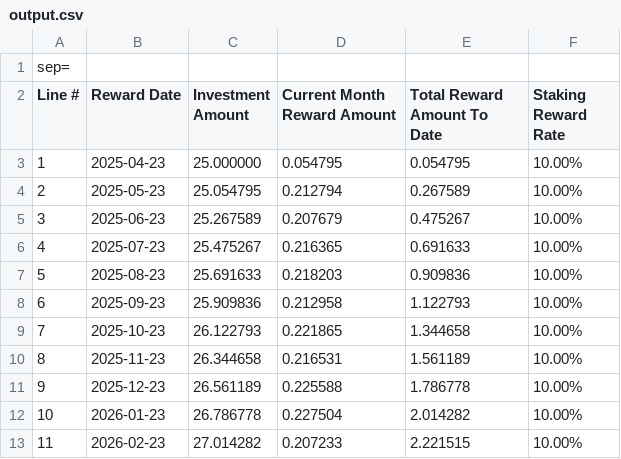
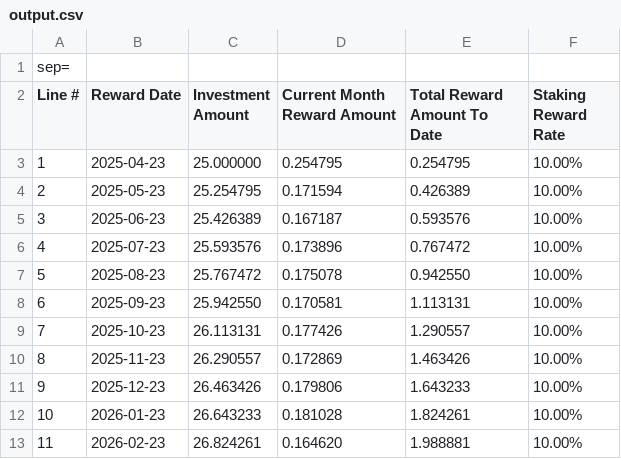
Before and after one commit to elvischepin-github/simple-eth-staking-calculator, a CSV file: output.csv, drawn as a sheet; only a part is shown; the diff covers the shown part only.

```diff
--- a/output.csv
+++ b/output.csv
@@ -2,12 +2,12 @@ sep=;
 Line #;Reward Date;Investment Amount;Current Month Reward Amount;Total Reward Amount To Date;Staking Reward Rate
-1;2025-04-23;25.000000;0.054795;0.054795;10.00%
-2;2025-05-23;25.054795;0.212794;0.267589;10.00%
-3;2025-06-23;25.267589;0.207679;0.475267;10.00%
-4;2025-07-23;25.475267;0.216365;0.691633;10.00%
-5;2025-08-23;25.691633;0.218203;0.909836;10.00%
-6;2025-09-23;25.909836;0.212958;1.122793;10.00%
-7;2025-10-23;26.122793;0.221865;1.344658;10.00%
-8;2025-11-23;26.344658;0.216531;1.561189;10.00%
-9;2025-12-23;26.561189;0.225588;1.786778;10.00%
-10;2026-01-23;26.786778;0.227504;2.014282;10.00%
-11;2026-02-23;27.014282;0.207233;2.221515;10.00%
+1;2025-04-23;25.000000;0.254795;0.254795;10.00%
+2;2025-05-23;25.254795;0.171594;0.426389;10.00%
+3;2025-06-23;25.426389;0.167187;0.593576;10.00%
+4;2025-07-23;25.593576;0.173896;0.767472;10.00%
+5;2025-08-23;25.767472;0.175078;0.942550;10.00%
+6;2025-09-23;25.942550;0.170581;1.113131;10.00%
+7;2025-10-23;26.113131;0.177426;1.290557;10.00%
+8;2025-11-23;26.290557;0.172869;1.463426;10.00%
+9;2025-12-23;26.463426;0.179806;1.643233;10.00%
+10;2026-01-23;26.643233;0.181028;1.824261;10.00%
+11;2026-02-23;26.824261;0.164620;1.988881;10.00%
```
Also changed, not shown: 42 edited cells elsewhere in this file, 4 other files.
